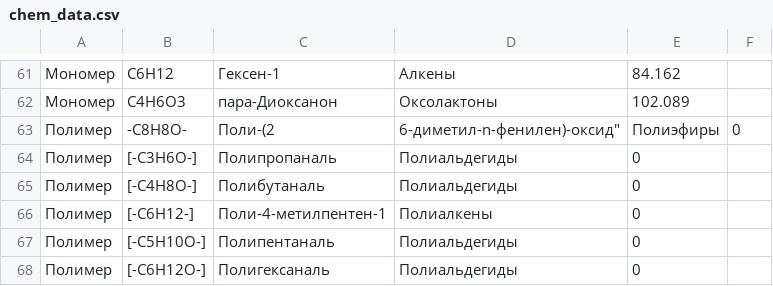
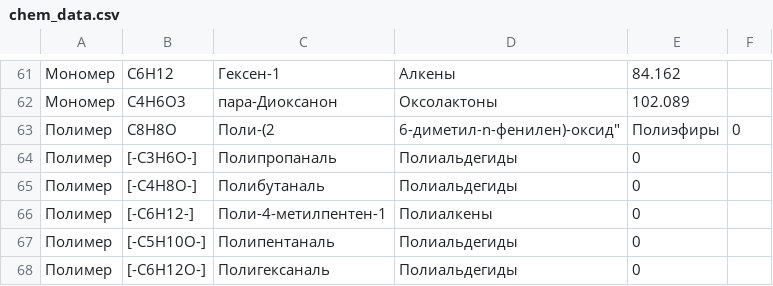
Before and after one commit to CK-Himiki/working_data, a CSV file: chem_data.csv, drawn as a sheet; only a part is shown, gaps mark what is left out.

Commit message:
Update chem_data.csv

```diff
--- a/chem_data.csv
+++ b/chem_data.csv
@@ -62,3 +62,3 @@
 Мономер,C4H6O3,пара-Диоксанон,Оксолактоны,102.089
-Полимер,-C8H8O-,Поли-(2,6-диметил-n-фенилен)-оксид",Полиэфиры,0
+Полимер,C8H8O,Поли-(2,6-диметил-n-фенилен)-оксид",Полиэфиры,0
 Полимер,[-C3H6O-],Полипропаналь,Полиальдегиды,0
```
